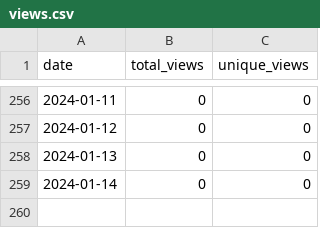
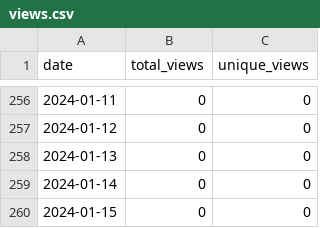
Before and after one commit to merrymitch/COMP5120, a CSV file: .traffic/views.csv, drawn as a sheet; only a part is shown, gaps mark what is left out.

```diff
--- a/.traffic/views.csv
+++ b/.traffic/views.csv
@@ -259 +259,2 @@ date,total_views,unique_views
 2024-01-14,0,0
+2024-01-15,0,0
```
Also changed, not shown: .traffic/clones.csv, 3 other files.
